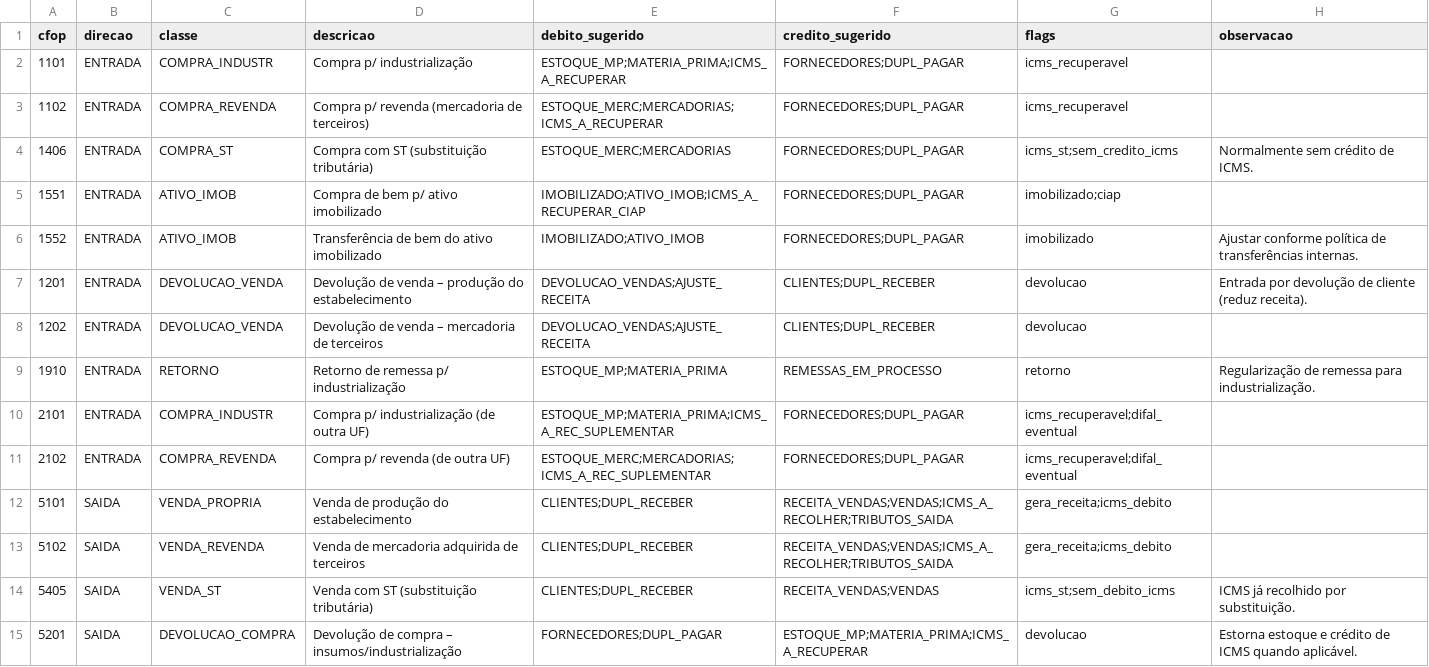
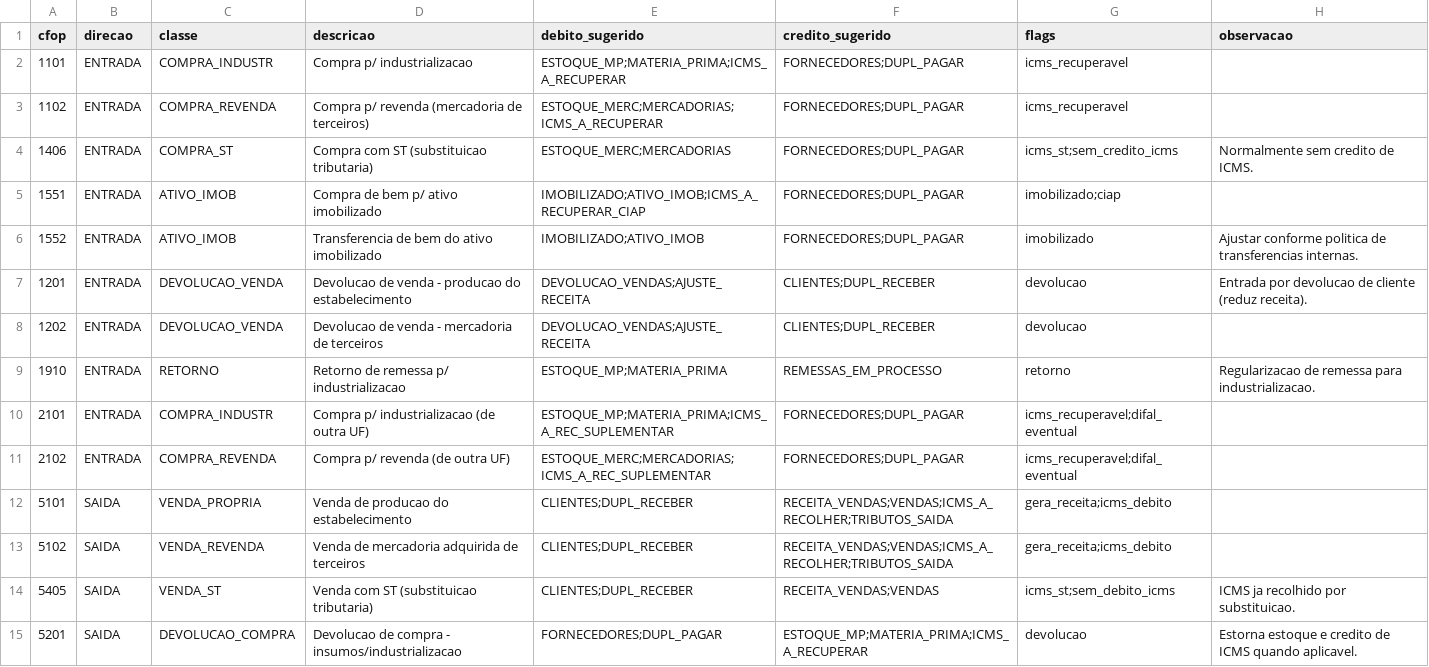
Before and after one commit to OdivalPereira/Conferidor, a CSV file: cfg/cfop_expectativas.csv, drawn as a sheet; only a part is shown; the diff covers the shown part only.

```diff
--- a/cfg/cfop_expectativas.csv
+++ b/cfg/cfop_expectativas.csv
@@ -1,15 +1,15 @@
 cfop,direcao,classe,descricao,debito_sugerido,credito_sugerido,flags,observacao
-1101,ENTRADA,COMPRA_INDUSTR,Compra p/ industrialização,ESTOQUE_MP;MATERIA_PRIMA;ICMS_A_RECUPERAR,FORNECEDORES;DUPL_PAGAR,icms_recuperavel,
+1101,ENTRADA,COMPRA_INDUSTR,Compra p/ industrializacao,ESTOQUE_MP;MATERIA_PRIMA;ICMS_A_RECUPERAR,FORNECEDORES;DUPL_PAGAR,icms_recuperavel,
 1102,ENTRADA,COMPRA_REVENDA,Compra p/ revenda (mercadoria de terceiros),ESTOQUE_MERC;MERCADORIAS;ICMS_A_RECUPERAR,FORNECEDORES;DUPL_PAGAR,icms_recuperavel,
-1406,ENTRADA,COMPRA_ST,Compra com ST (substituição tributária),ESTOQUE_MERC;MERCADORIAS,FORNECEDORES;DUPL_PAGAR,icms_st;sem_credito_icms,Normalmente sem crédito de ICMS.
+1406,ENTRADA,COMPRA_ST,Compra com ST (substituicao tributaria),ESTOQUE_MERC;MERCADORIAS,FORNECEDORES;DUPL_PAGAR,icms_st;sem_credito_icms,Normalmente sem credito de ICMS.
 1551,ENTRADA,ATIVO_IMOB,Compra de bem p/ ativo imobilizado,IMOBILIZADO;ATIVO_IMOB;ICMS_A_RECUPERAR_CIAP,FORNECEDORES;DUPL_PAGAR,imobilizado;ciap,
-1552,ENTRADA,ATIVO_IMOB,Transferência de bem do ativo imobilizado,IMOBILIZADO;ATIVO_IMOB,FORNECEDORES;DUPL_PAGAR,imobilizado,Ajustar conforme política de transferências internas.
-1201,ENTRADA,DEVOLUCAO_VENDA,Devolução de venda – produção do estabelecimento,DEVOLUCAO_VENDAS;AJUSTE_RECEITA,CLIENTES;DUPL_RECEBER,devolucao,Entrada por devolução de cliente (reduz receita).
-1202,ENTRADA,DEVOLUCAO_VENDA,Devolução de venda – mercadoria de terceiros,DEVOLUCAO_VENDAS;AJUSTE_RECEITA,CLIENTES;DUPL_RECEBER,devolucao,
-1910,ENTRADA,RETORNO,Retorno de remessa p/ industrialização,ESTOQUE_MP;MATERIA_PRIMA,REMESSAS_EM_PROCESSO,retorno,Regularização de remessa para industrialização.
-2101,ENTRADA,COMPRA_INDUSTR,Compra p/ industrialização (de outra UF),ESTOQUE_MP;MATERIA_PRIMA;ICMS_A_REC_SUPLEMENTAR,FORNECEDORES;DUPL_PAGAR,icms_recuperavel;difal_eventual,
+1552,ENTRADA,ATIVO_IMOB,Transferencia de bem do ativo imobilizado,IMOBILIZADO;ATIVO_IMOB,FORNECEDORES;DUPL_PAGAR,imobilizado,Ajustar conforme politica de transferencias internas.
+1201,ENTRADA,DEVOLUCAO_VENDA,Devolucao de venda - producao do estabelecimento,DEVOLUCAO_VENDAS;AJUSTE_RECEITA,CLIENTES;DUPL_RECEBER,devolucao,Entrada por devolucao de cliente (reduz receita).
+1202,ENTRADA,DEVOLUCAO_VENDA,Devolucao de venda - mercadoria de terceiros,DEVOLUCAO_VENDAS;AJUSTE_RECEITA,CLIENTES;DUPL_RECEBER,devolucao,
+1910,ENTRADA,RETORNO,Retorno de remessa p/ industrializacao,ESTOQUE_MP;MATERIA_PRIMA,REMESSAS_EM_PROCESSO,retorno,Regularizacao de remessa para industrializacao.
+2101,ENTRADA,COMPRA_INDUSTR,Compra p/ industrializacao (de outra UF),ESTOQUE_MP;MATERIA_PRIMA;ICMS_A_REC_SUPLEMENTAR,FORNECEDORES;DUPL_PAGAR,icms_recuperavel;difal_eventual,
 2102,ENTRADA,COMPRA_REVENDA,Compra p/ revenda (de outra UF),ESTOQUE_MERC;MERCADORIAS;ICMS_A_REC_SUPLEMENTAR,FORNECEDORES;DUPL_PAGAR,icms_recuperavel;difal_eventual,
-5101,SAIDA,VENDA_PROPRIA,Venda de produção do estabelecimento,CLIENTES;DUPL_RECEBER,RECEITA_VENDAS;VENDAS;ICMS_A_RECOLHER;TRIBUTOS_SAIDA,gera_receita;icms_debito,
+5101,SAIDA,VENDA_PROPRIA,Venda de producao do estabelecimento,CLIENTES;DUPL_RECEBER,RECEITA_VENDAS;VENDAS;ICMS_A_RECOLHER;TRIBUTOS_SAIDA,gera_receita;icms_debito,
 5102,SAIDA,VENDA_REVENDA,Venda de mercadoria adquirida de terceiros,CLIENTES;DUPL_RECEBER,RECEITA_VENDAS;VENDAS;ICMS_A_RECOLHER;TRIBUTOS_SAIDA,gera_receita;icms_debito,
-5405,SAIDA,VENDA_ST,Venda com ST (substituição tributária),CLIENTES;DUPL_RECEBER,RECEITA_VENDAS;VENDAS,icms_st;sem_debito_icms,ICMS já recolhido por substituição.
-5201,SAIDA,DEVOLUCAO_COMPRA,Devolução de compra – insumos/industrialização,FORNECEDORES;DUPL_PAGAR,ESTOQUE_MP;MATERIA_PRIMA;ICMS_A_RECUPERAR,devolucao,Estorna estoque e crédito de ICMS quando aplicável.
+5405,SAIDA,VENDA_ST,Venda com ST (substituicao tributaria),CLIENTES;DUPL_RECEBER,RECEITA_VENDAS;VENDAS,icms_st;sem_debito_icms,ICMS ja recolhido por substituicao.
+5201,SAIDA,DEVOLUCAO_COMPRA,Devolucao de compra - insumos/industrializacao,FORNECEDORES;DUPL_PAGAR,ESTOQUE_MP;MATERIA_PRIMA;ICMS_A_RECUPERAR,devolucao,Estorna estoque e credito de ICMS quando aplicavel.
```
Also changed, not shown: 14 edited cells elsewhere in this file, 17 other files.
